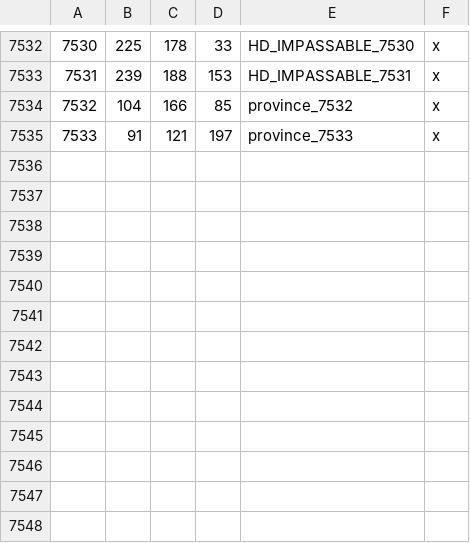
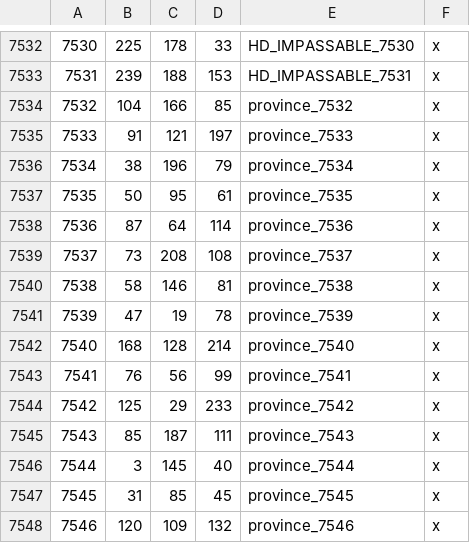
Before and after one commit to bokitewi/HanDyansty, a CSV file: map_data/definition.csv, drawn as a sheet; only a part is shown, gaps mark what is left out; the diff names each change by its address in the sheet, - before the commit and + after, or states it on an @@ line.

```diff
--- a/map_data/definition.csv
+++ b/map_data/definition.csv
+row 7536: 7534 | 38 | 196 | 79 | province_7534 | x
+row 7537: 7535 | 50 | 95 | 61 | province_7535 | x
+row 7538: 7536 | 87 | 64 | 114 | province_7536 | x
+row 7539: 7537 | 73 | 208 | 108 | province_7537 | x
+row 7540: 7538 | 58 | 146 | 81 | province_7538 | x
+row 7541: 7539 | 47 | 19 | 78 | province_7539 | x
+row 7542: 7540 | 168 | 128 | 214 | province_7540 | x
+row 7543: 7541 | 76 | 56 | 99 | province_7541 | x
+row 7544: 7542 | 125 | 29 | 233 | province_7542 | x
+row 7545: 7543 | 85 | 187 | 111 | province_7543 | x
+row 7546: 7544 | 3 | 145 | 40 | province_7544 | x
+row 7547: 7545 | 31 | 85 | 45 | province_7545 | x
+row 7548: 7546 | 120 | 109 | 132 | province_7546 | x
```
Also changed, not shown: 37 other files.
